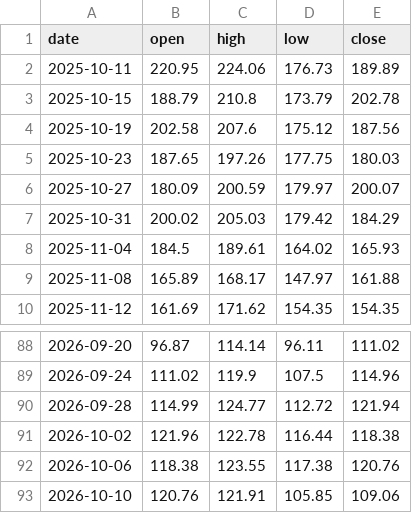
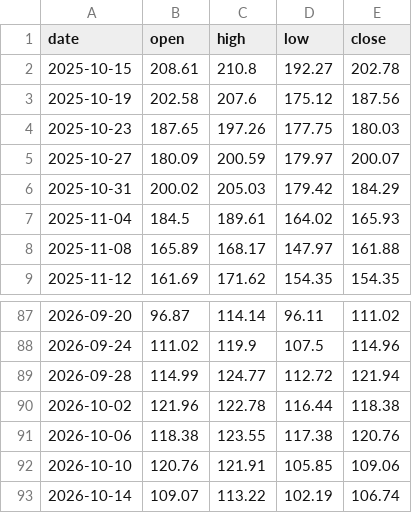
Before and after one commit to brisklm/basic-coin-prediction-node, a CSV file: data/price_data.csv, drawn as a sheet; only a part is shown, gaps mark what is left out.

```diff
--- a/data/price_data.csv
+++ b/data/price_data.csv
@@ -1,4 +1,3 @@
 date,open,high,low,close
-2025-10-11,220.95,224.06,176.73,189.89
-2025-10-15,188.79,210.8,173.79,202.78
+2025-10-15,208.61,210.8,192.27,202.78
 2025-10-19,202.58,207.6,175.12,187.56
@@ -93 +92,2 @@ date,open,high,low,close
 2026-10-10,120.76,121.91,105.85,109.06
+2026-10-14,109.07,113.22,102.19,106.74
```
